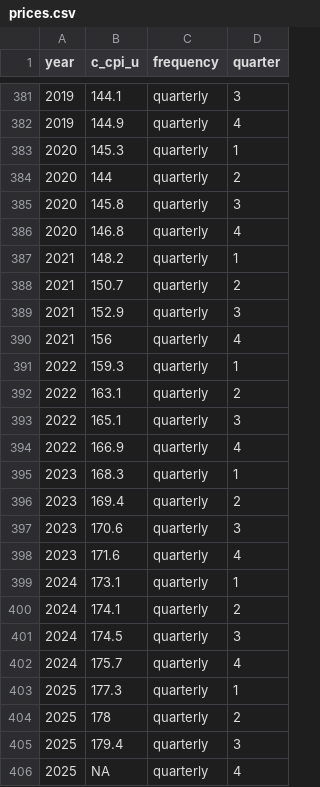
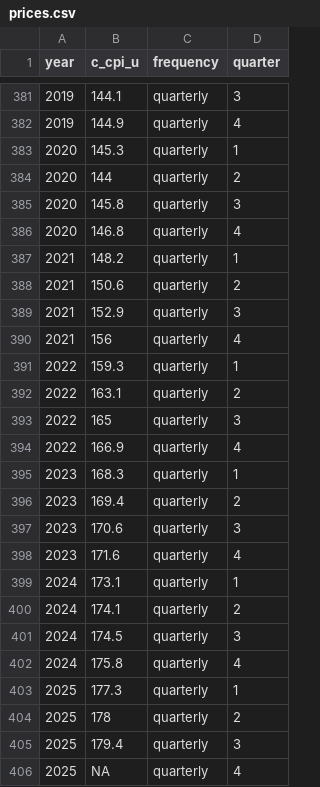
Before and after one commit to Economic/productivity_pay_gap, a CSV file: data_outputs/prices.csv, drawn as a sheet; only a part is shown, gaps mark what is left out.

```diff
--- a/data_outputs/prices.csv
+++ b/data_outputs/prices.csv
@@ -387,3 +387,3 @@ year,c_cpi_u,frequency,quarter
 2021,148.2,quarterly,1
-2021,150.7,quarterly,2
+2021,150.6,quarterly,2
 2021,152.9,quarterly,3
@@ -392,3 +392,3 @@ year,c_cpi_u,frequency,quarter
 2022,163.1,quarterly,2
-2022,165.1,quarterly,3
+2022,165,quarterly,3
 2022,166.9,quarterly,4
@@ -401,3 +401,3 @@ year,c_cpi_u,frequency,quarter
 2024,174.5,quarterly,3
-2024,175.7,quarterly,4
+2024,175.8,quarterly,4
 2025,177.3,quarterly,1
```
Also changed, not shown: data_outputs/bls_pay.csv, release/epi_productivity_pay_gap.csv, 20 other files.
